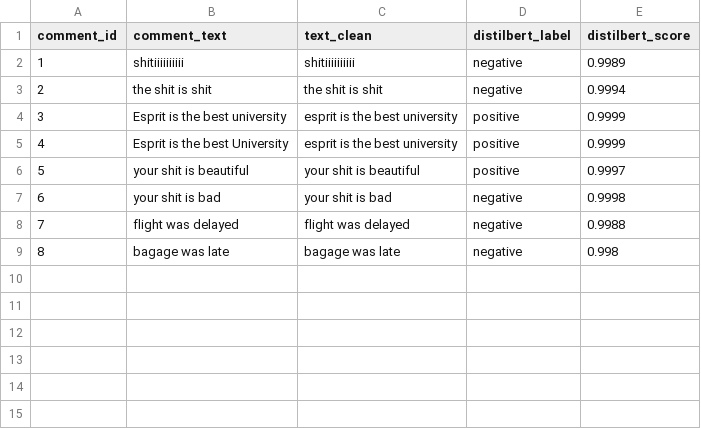
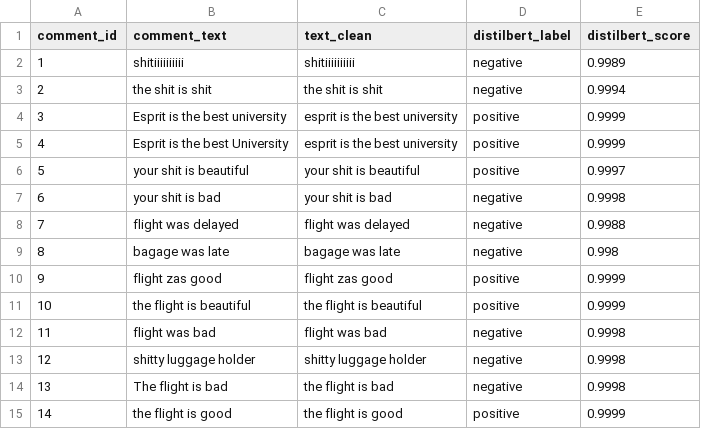
Before and after one commit to Mnaffeti/mission-app, a CSV file: python-API/nlp-reviews/distilbert_results.csv, drawn as a sheet; the diff names each change by its address in the sheet, - before the commit and + after, or states it on an @@ line.

```diff
--- a/python-API/nlp-reviews/distilbert_results.csv
+++ b/python-API/nlp-reviews/distilbert_results.csv
+row 10: 9 | flight zas good | flight zas good | positive | 0.9999
+row 11: 10 | the flight is beautiful | the flight is beautiful | positive | 0.9999
+row 12: 11 | flight was bad | flight was bad | negative | 0.9998
+row 13: 12 | shitty luggage holder | shitty luggage holder | negative | 0.9998
+row 14: 13 | The flight is bad | the flight is bad | negative | 0.9998
+row 15: 14 | the flight is good | the flight is good | positive | 0.9999
```
Also changed, not shown: 3 other files.
